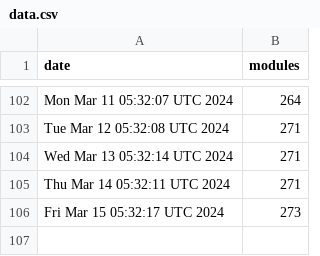
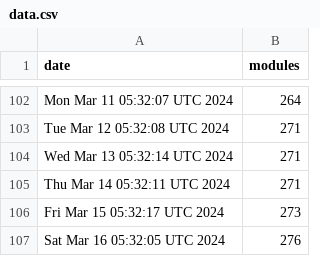
Before and after one commit to jpadams/daggerverse-stats, a CSV file: data.csv, drawn as a sheet; only a part is shown, gaps mark what is left out.

```diff
--- a/data.csv
+++ b/data.csv
@@ -106 +106,2 @@ Thu Mar 14 05:32:11 UTC 2024,271
 Fri Mar 15 05:32:17 UTC 2024,273
+Sat Mar 16 05:32:05 UTC 2024,276
```
Also changed, not shown: 1 other file.
